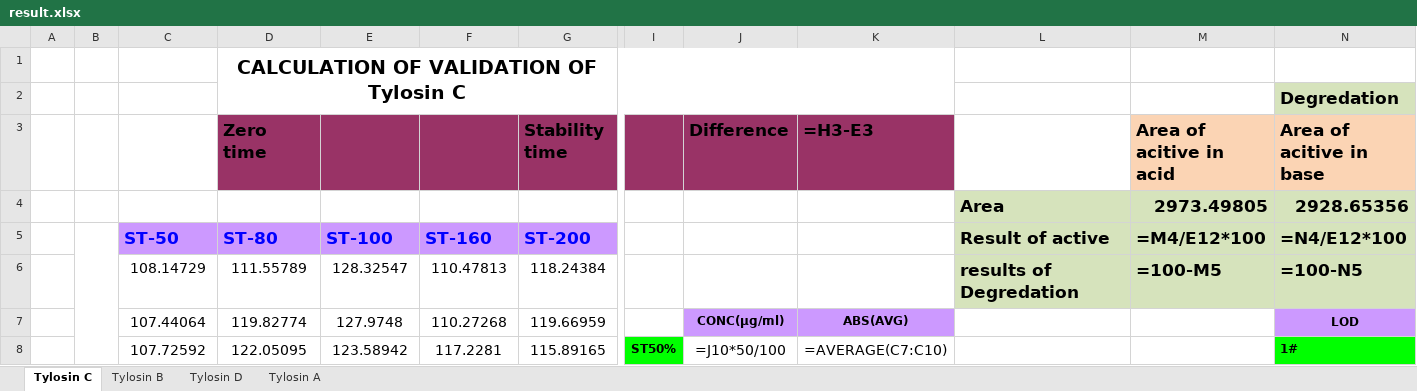
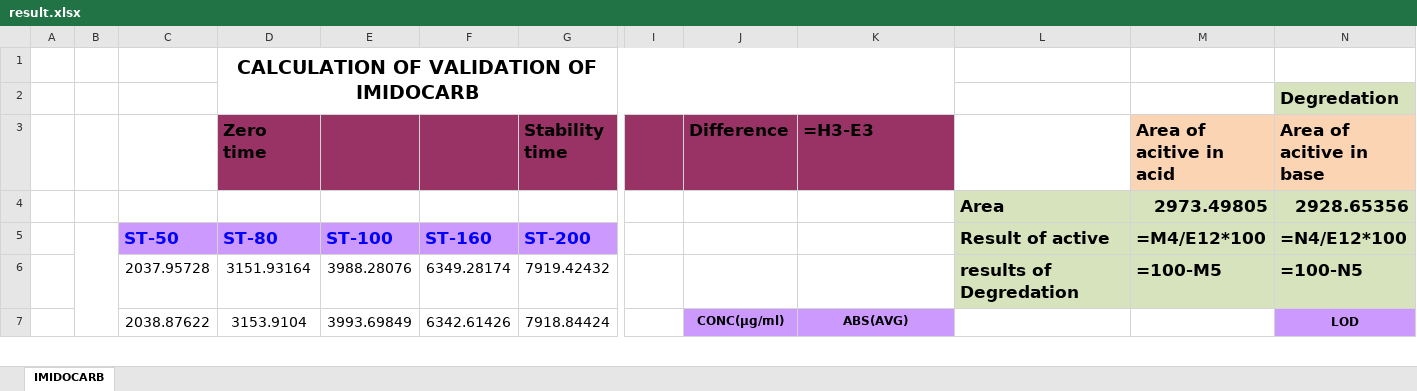
Before and after one commit to OM3X4/DadServer, an Excel workbook: result.xlsx, sheet IMIDOCARB, drawn as a sheet; only a part is shown, gaps mark what is left out; values as stored, in another font and other column widths than the file's, no borders; formulas without a stored value are shown as written; charts and pictures and conditional formats not drawn; removed rows and columns are numbered as before the commit, all else as after; rows hold the shown columns only; the diff covers the shown part only; the diff names each change by its address in the sheet, - before the commit and + after, or states it on an @@ line.

```diff
--- a/result.xlsx (sheet IMIDOCARB)
+++ b/result.xlsx (sheet IMIDOCARB)
-sheet tab: Tylosin C
+sheet tab: IMIDOCARB
-sheet tab: Tylosin B
-sheet tab: Tylosin D
-sheet tab: Tylosin A
-D1 (Zero time): CALCULATION OF VALIDATION OF Tylosin C
+D1 (Zero time): CALCULATION OF VALIDATION OF IMIDOCARB
-row 6:  |  | 108.14729 | 111.55789 | 128.32547 | 110.47813 | 118.24384 |  |  |  | results of Degredation | =100-M5 | =100-N5
-row 7:  |  | 107.44064 | 119.82774 | 127.9748 | 110.27268 | 119.66959 |  | CONC(µg/ml) | ABS(AVG) |  |  | LOD
-row 8:  |  | 107.72592 | 122.05095 | 123.58942 | 117.2281 | 115.89165 | ST50% | =J10*50/100 | =AVERAGE(C7:C10) |  |  | 1#
+row 6:  |  | 2037.95728 | 3151.93164 | 3988.28076 | 6349.28174 | 7919.42432 |  |  |  | results of Degredation | =100-M5 | =100-N5
+row 7:  |  | 2038.87622 | 3153.9104 | 3993.69849 | 6342.61426 | 7918.84424 |  | CONC(µg/ml) | ABS(AVG) |  |  | LOD
```
Also changed, not shown: 3 added rows, 2 removed rows and 51 edited cells elsewhere in this sheet, 1 other file.
